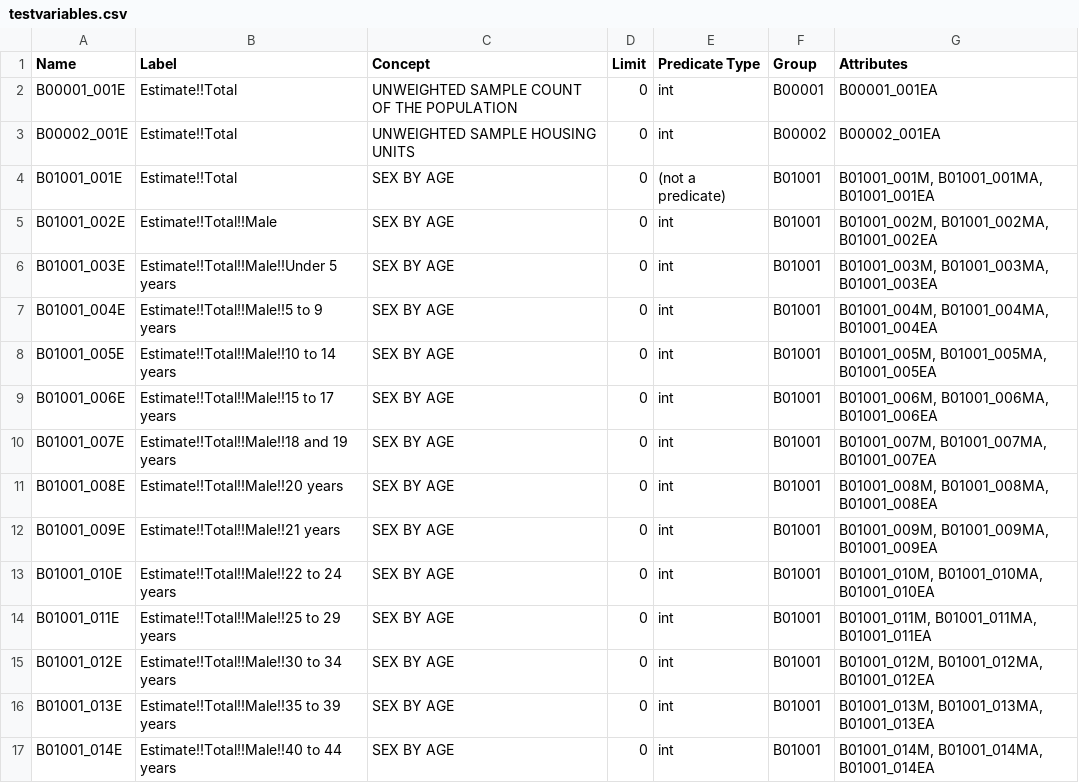
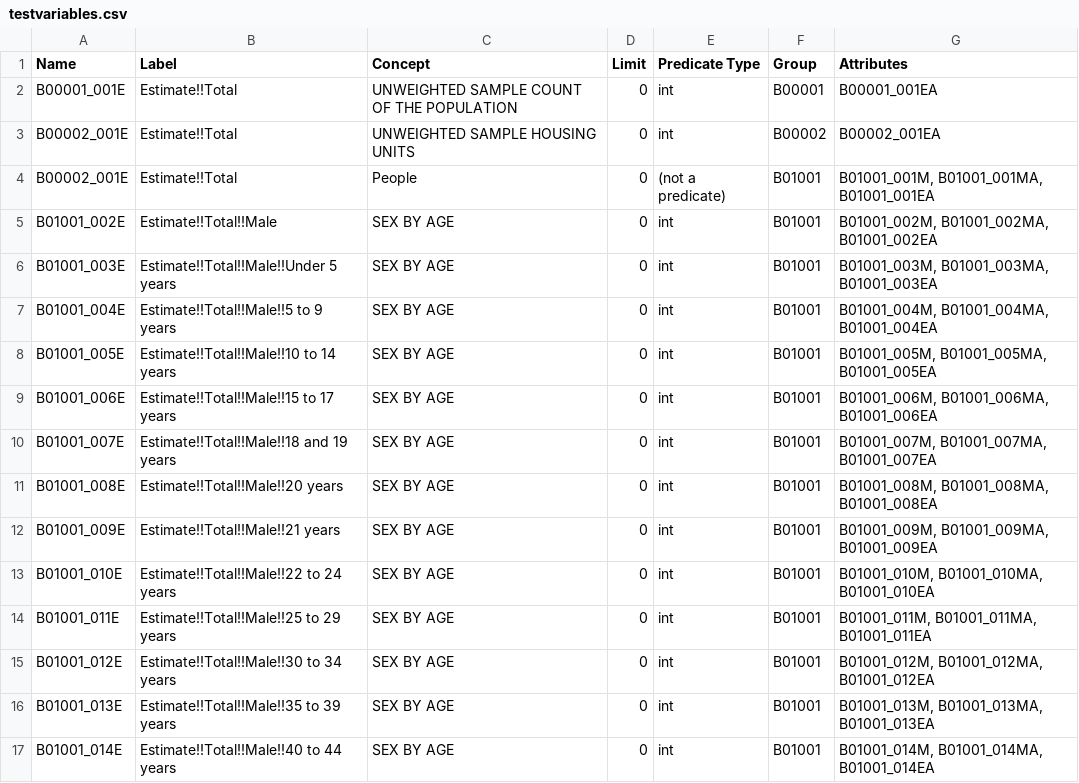
Before and after one commit to anovas2/AAHA, a CSV file: data/testvariables.csv, drawn as a sheet.

```diff
--- a/data/testvariables.csv
+++ b/data/testvariables.csv
@@ -3,3 +3,3 @@ B00001_001E,Estimate!!Total,UNWEIGHTED SAMPLE COUNT OF THE POPULATION,0,int,B000
 B00002_001E,Estimate!!Total,UNWEIGHTED SAMPLE HOUSING UNITS,0,int,B00002,B00002_001EA
-B01001_001E,Estimate!!Total,SEX BY AGE,0,(not a predicate),B01001,"B01001_001M, B01001_001MA, B01001_001EA"
+B00002_001E,Estimate!!Total,People,0,(not a predicate),B01001,"B01001_001M, B01001_001MA, B01001_001EA"
 B01001_002E,Estimate!!Total!!Male,SEX BY AGE,0,int,B01001,"B01001_002M, B01001_002MA, B01001_002EA"
```
Also changed, not shown: 3 other files.
